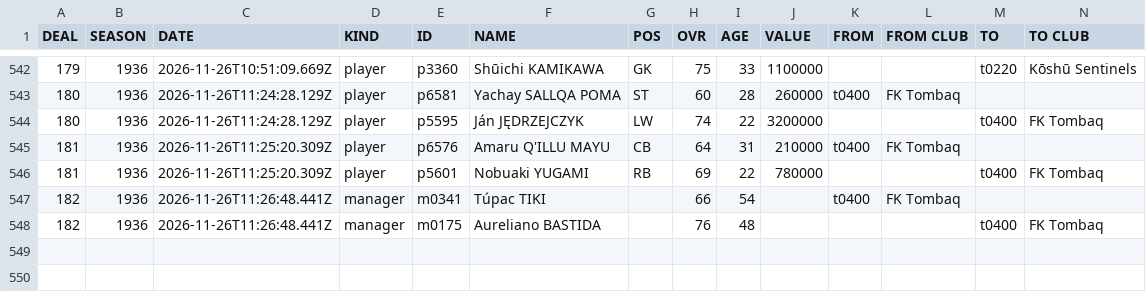
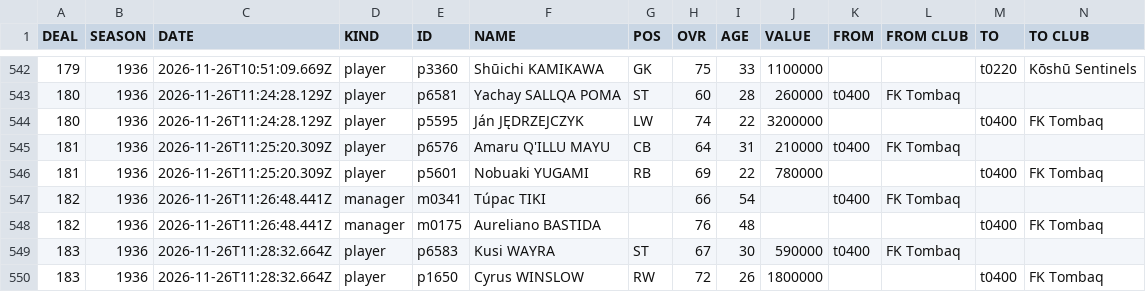
Before and after one commit to auroruse/avium-football-engine, a TSV file: public/avium/pstats/trades.tsv, drawn as a sheet; only a part is shown, gaps mark what is left out; rows hold the shown columns only; the diff names each change by its address in the sheet, - before the commit and + after, or states it on an @@ line.

```diff
--- a/public/avium/pstats/trades.tsv
+++ b/public/avium/pstats/trades.tsv
+row 549: 183 | 1936 | 2026-11-26T11:28:32.664Z | player | p6583 | Kusi WAYRA | ST | 67 | 30 | 590000 | t0400 | FK Tombaq
+row 550: 183 | 1936 | 2026-11-26T11:28:32.664Z | player | p1650 | Cyrus WINSLOW | RW | 72 | 26 | 1800000 |  |  | t0400 | FK Tombaq
```
Also changed, not shown: src/presets/ANT.tsv, 2 other files.
